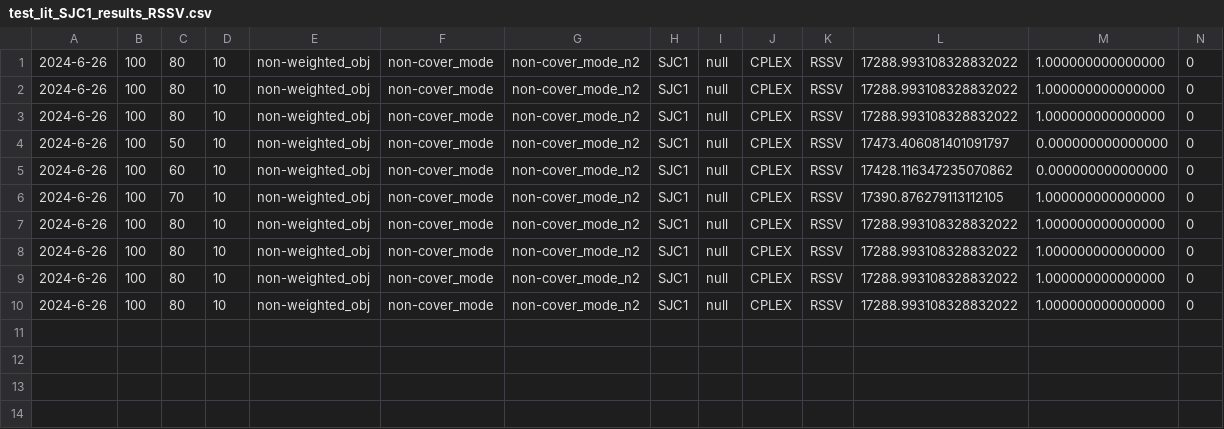
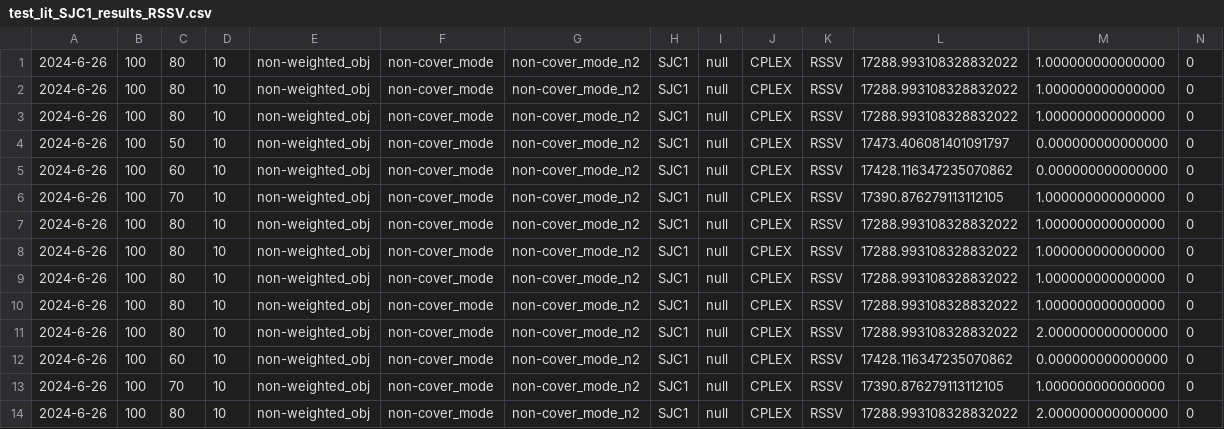
Before and after one commit to albuquef/PMPSolver, a CSV file: outputs/solutions/2024-06-26_LIT/test_lit_SJC1_results_RSSV.csv, drawn as a sheet; only a part is shown; rows hold the shown columns only; the diff names each change by its address in the sheet, - before the commit and + after, or states it on an @@ line.

```diff
--- a/outputs/solutions/2024-06-26_LIT/test_lit_SJC1_results_RSSV.csv
+++ b/outputs/solutions/2024-06-26_LIT/test_lit_SJC1_results_RSSV.csv
+row 11: 2024-6-26 | 100 | 80 | 10 | non-weighted_obj | non-cover_mode | non-cover_mode_n2 | SJC1 | null | CPLEX | RSSV | 17288.993108328832022 | 2.000000000000000 | 0
+row 12: 2024-6-26 | 100 | 60 | 10 | non-weighted_obj | non-cover_mode | non-cover_mode_n2 | SJC1 | null | CPLEX | RSSV | 17428.116347235070862 | 0.000000000000000 | 0
+row 13: 2024-6-26 | 100 | 70 | 10 | non-weighted_obj | non-cover_mode | non-cover_mode_n2 | SJC1 | null | CPLEX | RSSV | 17390.876279113112105 | 1.000000000000000 | 0
+row 14: 2024-6-26 | 100 | 80 | 10 | non-weighted_obj | non-cover_mode | non-cover_mode_n2 | SJC1 | null | CPLEX | RSSV | 17288.993108328832022 | 2.000000000000000 | 0
```
Also changed, not shown: outputs/solutions/2024-06-26_LIT/Results_cplex/results_all_cplex.csv, outputs/solutions/2024-06-26_LIT/Results_cplex/test_lit_SJC1_Bin_RSSV_EXACT_CPMP_BIN.csv, 4 other files.
